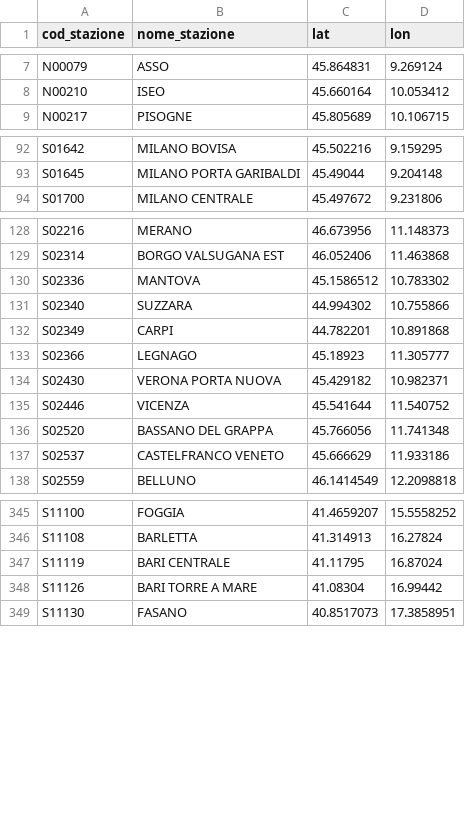
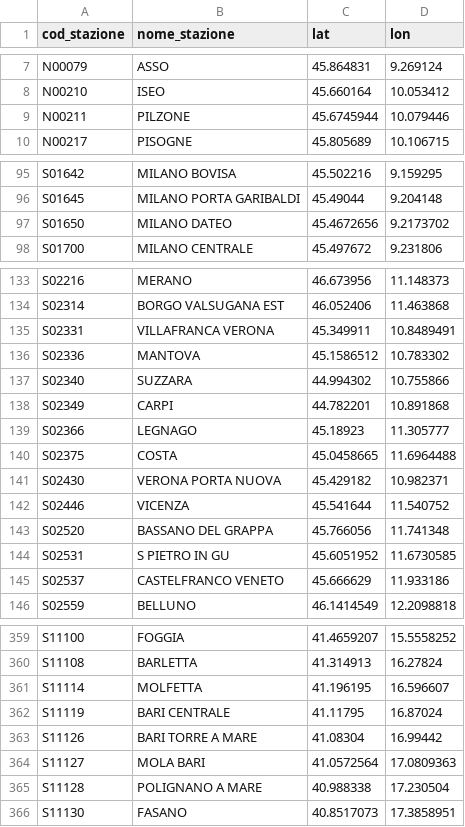
Before and after one commit to DrElegantia/trainstats-dashboard, a CSV file: data/gold/stations_dim.csv, drawn as a sheet; only a part is shown, gaps mark what is left out; the diff covers the shown part only.

```diff
--- a/data/gold/stations_dim.csv
+++ b/data/gold/stations_dim.csv
@@ -8,2 +8,3 @@ N00079,ASSO,45.864831,9.269124
 N00210,ISEO,45.660164,10.053412
+N00211,PILZONE,45.6745944,10.079446
 N00217,PISOGNE,45.805689,10.106715
@@ -93,2 +96,3 @@ S01642,MILANO BOVISA,45.502216,9.159295
 S01645,MILANO PORTA GARIBALDI,45.49044,9.204148
+S01650,MILANO DATEO,45.4672656,9.2173702
 S01700,MILANO CENTRALE,45.497672,9.231806
@@ -129,2 +134,3 @@ S02216,MERANO,46.673956,11.148373
 S02314,BORGO VALSUGANA EST,46.052406,11.463868
+S02331,VILLAFRANCA VERONA,45.349911,10.8489491
 S02336,MANTOVA,45.1586512,10.783302
@@ -133,2 +139,3 @@ S02349,CARPI,44.782201,10.891868
 S02366,LEGNAGO,45.18923,11.305777
+S02375,COSTA,45.0458665,11.6964488
 S02430,VERONA PORTA NUOVA,45.429182,10.982371
@@ -136,2 +143,3 @@ S02446,VICENZA,45.541644,11.540752
 S02520,BASSANO DEL GRAPPA,45.766056,11.741348
+S02531,S PIETRO IN GU,45.6051952,11.6730585
 S02537,CASTELFRANCO VENETO,45.666629,11.933186
@@ -346,4 +360,7 @@ S11100,FOGGIA,41.4659207,15.5558252
 S11108,BARLETTA,41.314913,16.27824
+S11114,MOLFETTA,41.196195,16.596607
 S11119,BARI CENTRALE,41.11795,16.87024
 S11126,BARI TORRE A MARE,41.08304,16.99442
+S11127,MOLA BARI,41.0572564,17.0809363
+S11128,POLIGNANO A MARE,40.988338,17.230504
 S11130,FASANO,40.8517073,17.3858951
```
Also changed, not shown: 8 added rows, 3 removed rows and 2 moved rows elsewhere in this file, data/gold/copertura_categoria.csv, 16 other files.
